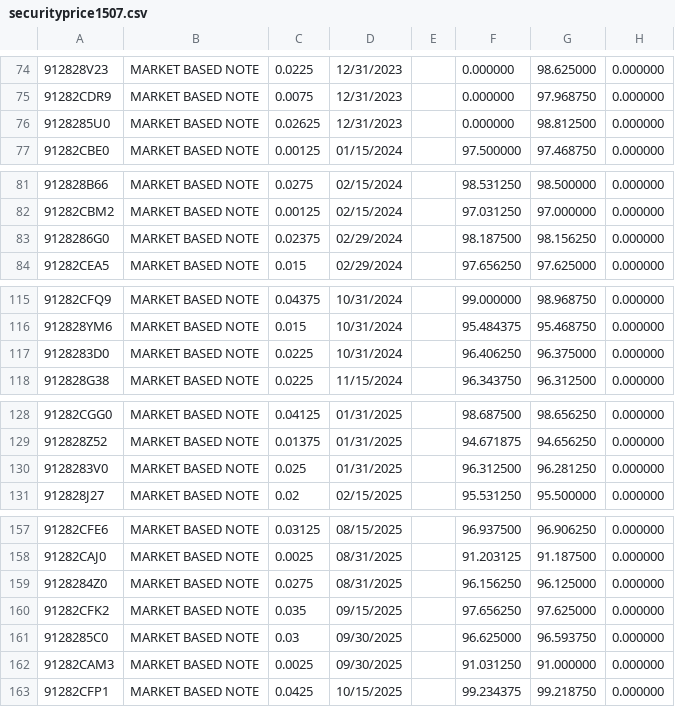
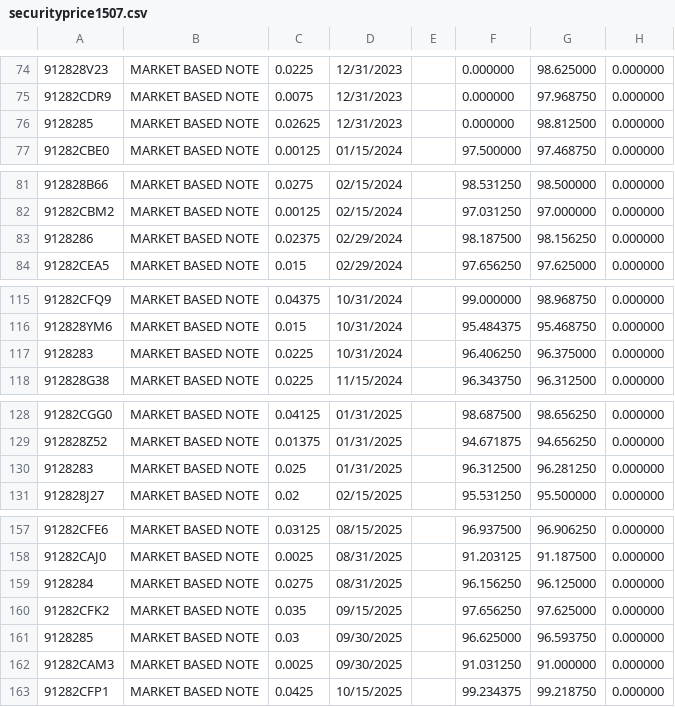
Before and after one commit to simonefesta/MF_DowJonesIndex, a CSV file: DowJones/fedinvest/securityprice1507.csv, drawn as a sheet; only a part is shown, gaps mark what is left out; the diff covers the shown part only.

```diff
--- a/DowJones/fedinvest/securityprice1507.csv
+++ b/DowJones/fedinvest/securityprice1507.csv
@@ -75,3 +75,3 @@
 91282CDR9,MARKET BASED NOTE,0.0075,12/31/2023,,0.000000,97.968750,0.000000
-9128285U0,MARKET BASED NOTE,0.02625,12/31/2023,,0.000000,98.812500,0.000000
+9128285,MARKET BASED NOTE,0.02625,12/31/2023,,0.000000,98.812500,0.000000
 91282CBE0,MARKET BASED NOTE,0.00125,01/15/2024,,97.500000,97.468750,0.000000
@@ -82,3 +82,3 @@
 91282CBM2,MARKET BASED NOTE,0.00125,02/15/2024,,97.031250,97.000000,0.000000
-9128286G0,MARKET BASED NOTE,0.02375,02/29/2024,,98.187500,98.156250,0.000000
+9128286,MARKET BASED NOTE,0.02375,02/29/2024,,98.187500,98.156250,0.000000
 91282CEA5,MARKET BASED NOTE,0.015,02/29/2024,,97.656250,97.625000,0.000000
@@ -116,3 +116,3 @@
 912828YM6,MARKET BASED NOTE,0.015,10/31/2024,,95.484375,95.468750,0.000000
-9128283D0,MARKET BASED NOTE,0.0225,10/31/2024,,96.406250,96.375000,0.000000
+9128283,MARKET BASED NOTE,0.0225,10/31/2024,,96.406250,96.375000,0.000000
 912828G38,MARKET BASED NOTE,0.0225,11/15/2024,,96.343750,96.312500,0.000000
@@ -129,3 +129,3 @@
 912828Z52,MARKET BASED NOTE,0.01375,01/31/2025,,94.671875,94.656250,0.000000
-9128283V0,MARKET BASED NOTE,0.025,01/31/2025,,96.312500,96.281250,0.000000
+9128283,MARKET BASED NOTE,0.025,01/31/2025,,96.312500,96.281250,0.000000
 912828J27,MARKET BASED NOTE,0.02,02/15/2025,,95.531250,95.500000,0.000000
@@ -158,5 +158,5 @@
 91282CAJ0,MARKET BASED NOTE,0.0025,08/31/2025,,91.203125,91.187500,0.000000
-9128284Z0,MARKET BASED NOTE,0.0275,08/31/2025,,96.156250,96.125000,0.000000
+9128284,MARKET BASED NOTE,0.0275,08/31/2025,,96.156250,96.125000,0.000000
 91282CFK2,MARKET BASED NOTE,0.035,09/15/2025,,97.656250,97.625000,0.000000
-9128285C0,MARKET BASED NOTE,0.03,09/30/2025,,96.625000,96.593750,0.000000
+9128285,MARKET BASED NOTE,0.03,09/30/2025,,96.625000,96.593750,0.000000
 91282CAM3,MARKET BASED NOTE,0.0025,09/30/2025,,91.031250,91.000000,0.000000
```
Also changed, not shown: 2 edited cells elsewhere in this file, DowJones/fedinvest/securityprice1707.csv, 2 other files.
